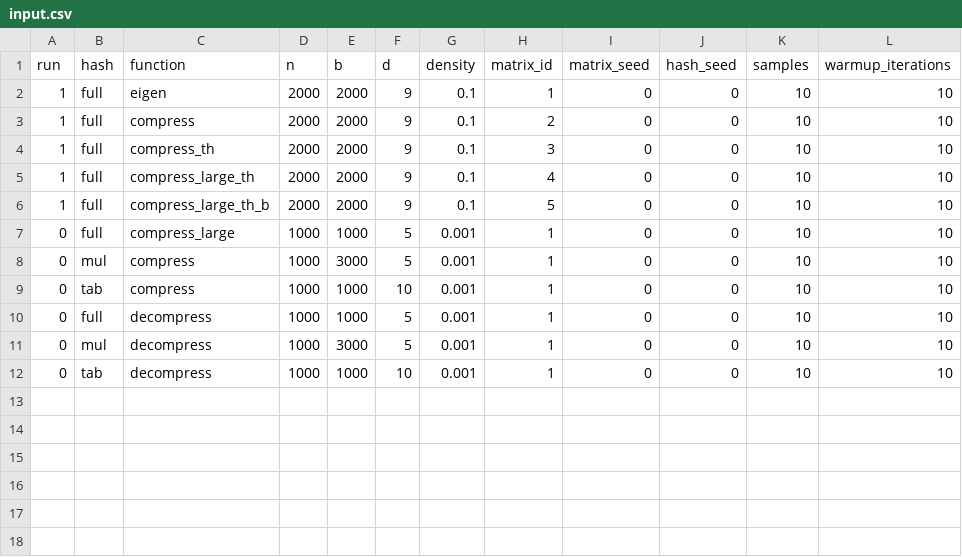
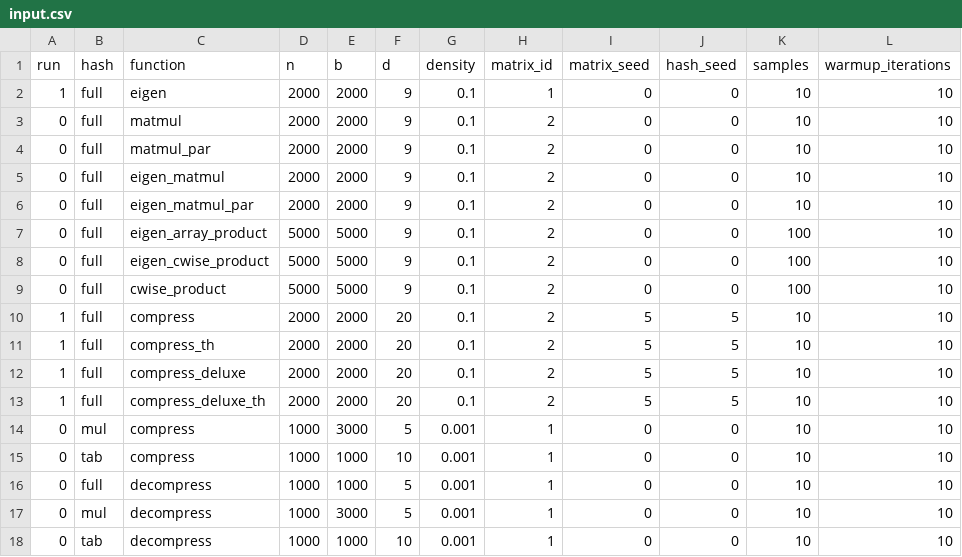
Before and after one commit to Torphage/Master-Thesis, a CSV file: input.csv, drawn as a sheet.

Commit message:
init json file compat. new compressed func.

```diff
--- a/input.csv
+++ b/input.csv
@@ -2,7 +2,13 @@ run,hash,function,n,b,d,density,matrix_id,matrix_seed,hash_seed,samples,warmup_i
 1,full,eigen,              2000,2000,9, 0.1,1,0,0,10,10
-1,full,compress,           2000,2000,9, 0.1,2,0,0,10,10
-1,full,compress_th,        2000,2000,9, 0.1,3,0,0,10,10
-1,full,compress_large_th,  2000,2000,9, 0.1,4,0,0,10,10
-1,full,compress_large_th_b,2000,2000,9, 0.1,5,0,0,10,10
-0,full,compress_large,     1000,1000,5, 0.001,1,0,0,10,10
+0,full,matmul,             2000,2000,9, 0.1,2,0,0,10,10
+0,full,matmul_par,         2000,2000,9, 0.1,2,0,0,10,10
+0,full,eigen_matmul,       2000,2000,9, 0.1,2,0,0,10,10
+0,full,eigen_matmul_par,   2000,2000,9, 0.1,2,0,0,10,10
+0,full,eigen_array_product,5000,5000,9, 0.1,2,0,0,100,10
+0,full,eigen_cwise_product,5000,5000,9, 0.1,2,0,0,100,10
+0,full,cwise_product,      5000,5000,9, 0.1,2,0,0,100,10
+1,full,compress,           2000,2000,20, 0.1,2,5,5,10,10
+1,full,compress_th,        2000,2000,20, 0.1,2,5,5,10,10
+1,full,compress_deluxe,    2000,2000,20, 0.1,2,5,5,10,10
+1,full,compress_deluxe_th, 2000,2000,20, 0.1,2,5,5,10,10
 0,mul,compress,            1000,3000,5, 0.001,1,0,0,10,10
```
Also changed, not shown: 15 other files.
